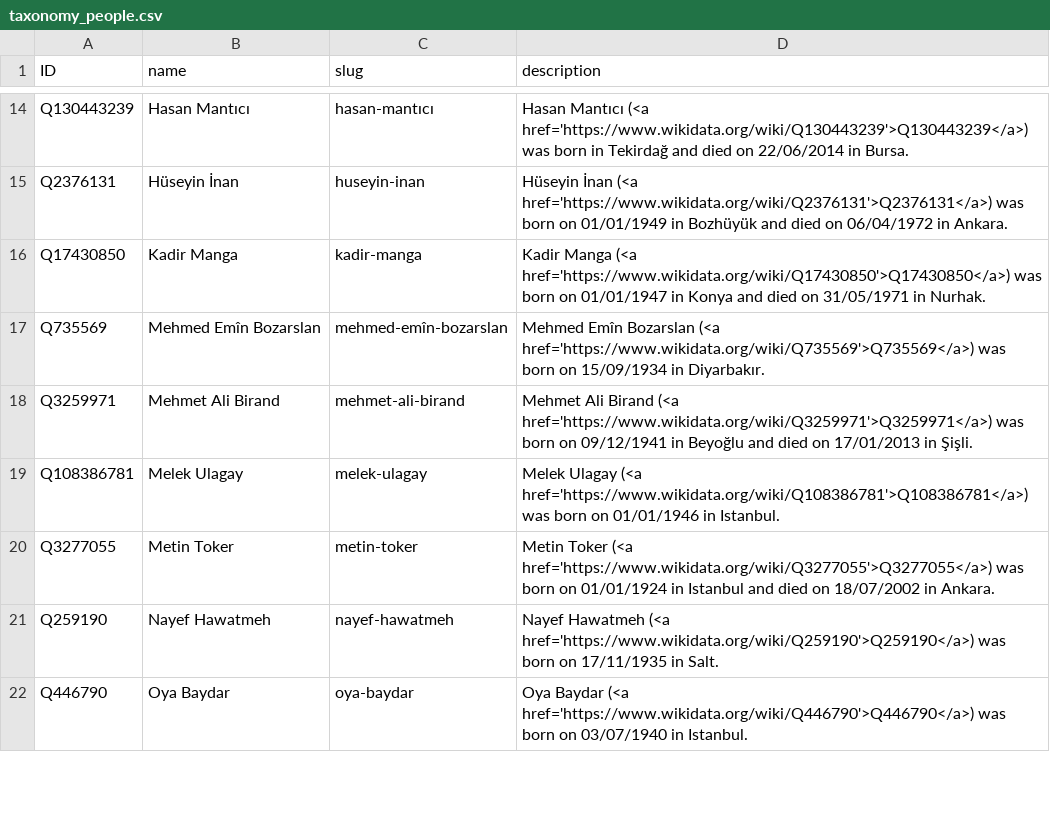
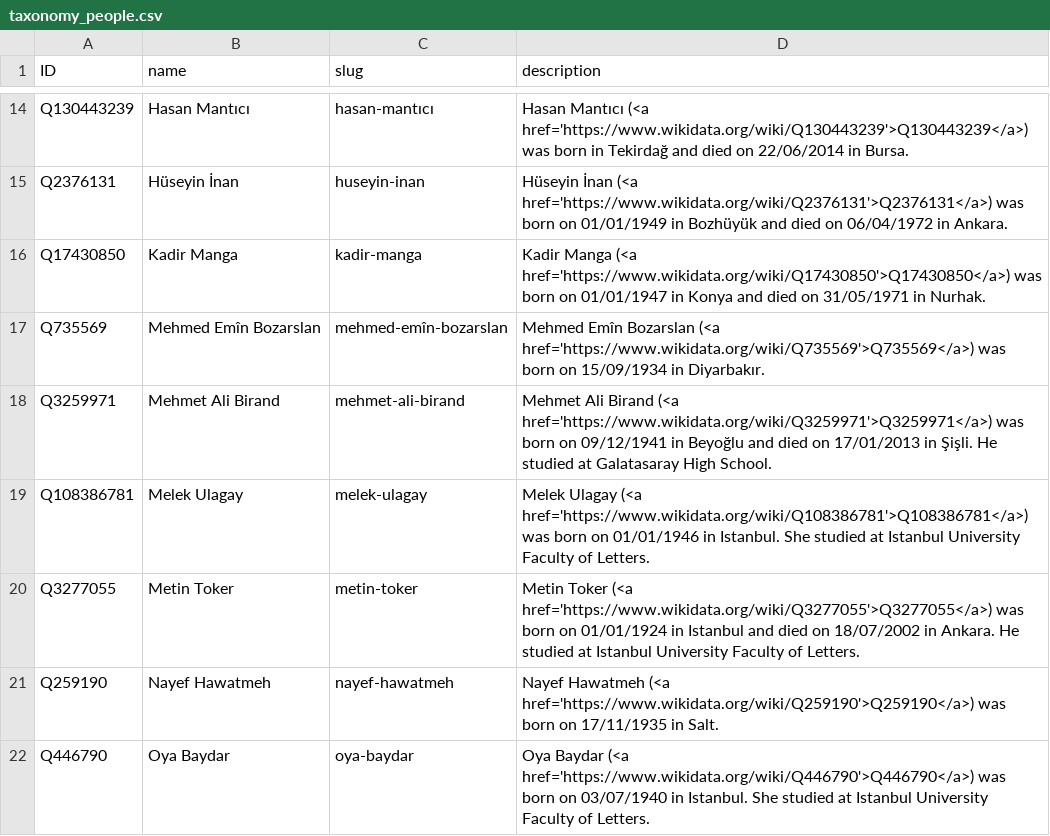
Before and after one commit to sol-idarities/Website-Taxonomies, a CSV file: taxonomy_people.csv, drawn as a sheet; only a part is shown, gaps mark what is left out; the diff covers the shown part only.

Commit message:
Update taxonomy_people.csv

```diff
--- a/taxonomy_people.csv
+++ b/taxonomy_people.csv
@@ -17,6 +17,6 @@ Q17430850,Kadir Manga,kadir-manga,Kadir Manga (<a href='https://www.wikidata.org
 Q735569,Mehmed Emîn Bozarslan,mehmed-emîn-bozarslan,Mehmed Emîn Bozarslan (<a href='https://www.wikidata.org/wiki/Q735569'>Q735569</a>) was born on 15/09/1934 in Diyarbakır.
-Q3259971,Mehmet Ali Birand,mehmet-ali-birand,Mehmet Ali Birand (<a href='https://www.wikidata.org/wiki/Q3259971'>Q3259971</a>) was born on 09/12/1941 in Beyoğlu and died on 17/01/2013 in Şişli.
-Q108386781,Melek Ulagay,melek-ulagay,Melek Ulagay (<a href='https://www.wikidata.org/wiki/Q108386781'>Q108386781</a>) was born on 01/01/1946 in Istanbul.
-Q3277055,Metin Toker,metin-toker,Metin Toker (<a href='https://www.wikidata.org/wiki/Q3277055'>Q3277055</a>) was born on 01/01/1924 in Istanbul and died on 18/07/2002 in Ankara.
+Q3259971,Mehmet Ali Birand,mehmet-ali-birand,Mehmet Ali Birand (<a href='https://www.wikidata.org/wiki/Q3259971'>Q3259971</a>) was born on 09/12/1941 in Beyoğlu and died on 17/01/2013 in Şişli. He studied at Galatasaray High School.
+Q108386781,Melek Ulagay,melek-ulagay,Melek Ulagay (<a href='https://www.wikidata.org/wiki/Q108386781'>Q108386781</a>) was born on 01/01/1946 in Istanbul. She studied at Istanbul University Faculty of Letters.
+Q3277055,Metin Toker,metin-toker,Metin Toker (<a href='https://www.wikidata.org/wiki/Q3277055'>Q3277055</a>) was born on 01/01/1924 in Istanbul and died on 18/07/2002 in Ankara. He studied at Istanbul University Faculty of Letters.
 Q259190,Nayef Hawatmeh,nayef-hawatmeh,Nayef Hawatmeh (<a href='https://www.wikidata.org/wiki/Q259190'>Q259190</a>) was born on 17/11/1935 in Salt.
-Q446790,Oya Baydar,oya-baydar,Oya Baydar (<a href='https://www.wikidata.org/wiki/Q446790'>Q446790</a>) was born on 03/07/1940 in Istanbul.
+Q446790,Oya Baydar,oya-baydar,Oya Baydar (<a href='https://www.wikidata.org/wiki/Q446790'>Q446790</a>) was born on 03/07/1940 in Istanbul. She studied at Istanbul University Faculty of Letters.
```
Also changed, not shown: 7 edited cells elsewhere in this file.
